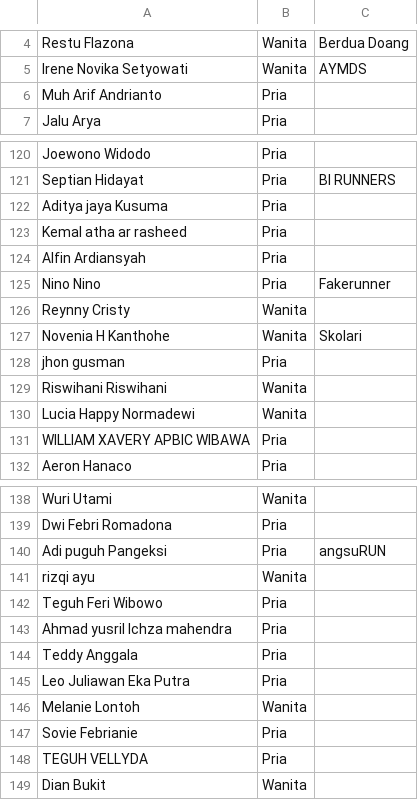
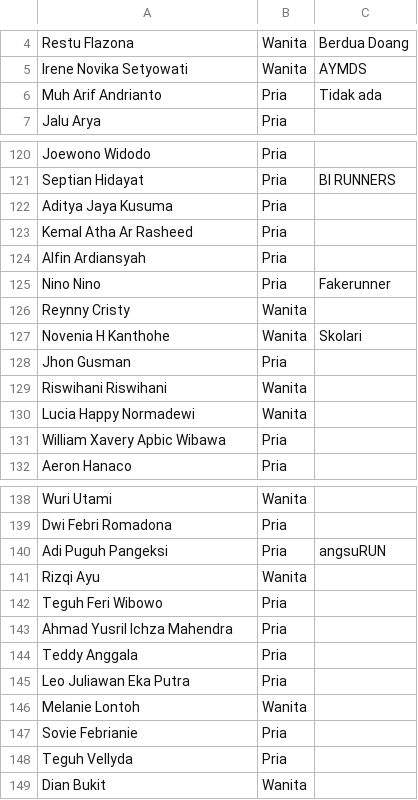
Before and after one commit to smgmountainrace/listpeserta, a CSV file: 2026_smr15.csv, drawn as a sheet; only a part is shown, gaps mark what is left out; the diff covers the shown part only.

Commit message:
Update 2026_smr15.csv

```diff
--- a/2026_smr15.csv
+++ b/2026_smr15.csv
@@ -5,3 +5,3 @@ Restu Flazona,Wanita,Berdua Doang
 Irene Novika Setyowati,Wanita,AYMDS
-Muh Arif Andrianto,Pria,
+Muh Arif Andrianto,Pria,Tidak ada
 Jalu Arya,Pria,
@@ -121,4 +121,4 @@ Joewono Widodo,Pria,
 Septian Hidayat,Pria,BI RUNNERS
-Aditya jaya Kusuma,Pria,
-Kemal atha ar rasheed,Pria,
+Aditya Jaya Kusuma,Pria,
+Kemal Atha Ar Rasheed,Pria,
 Alfin Ardiansyah,Pria,
@@ -127,6 +127,6 @@ Reynny Cristy,Wanita,
 Novenia H Kanthohe,Wanita,Skolari
-jhon gusman,Pria,
+Jhon Gusman,Pria,
 Riswihani Riswihani,Wanita,
 Lucia Happy Normadewi,Wanita,
-WILLIAM XAVERY APBIC WIBAWA,Pria,
+William Xavery Apbic Wibawa,Pria,
 Aeron Hanaco,Pria,
@@ -139,6 +139,6 @@ Wuri Utami,Wanita,
 Dwi Febri Romadona,Pria,
-Adi puguh Pangeksi,Pria,angsuRUN
-rizqi ayu,Wanita,
+Adi Puguh Pangeksi,Pria,angsuRUN
+Rizqi Ayu,Wanita,
 Teguh Feri Wibowo,Pria,
-Ahmad yusril Ichza mahendra,Pria,
+Ahmad Yusril Ichza Mahendra,Pria,
 Teddy Anggala,Pria,
@@ -147,3 +147,3 @@ Melanie Lontoh,Wanita,
 Sovie Febrianie,Pria,
-TEGUH VELLYDA,Pria,
+Teguh Vellyda,Pria,
 Dian Bukit,Wanita,
```
Also changed, not shown: 14 edited cells elsewhere in this file.
